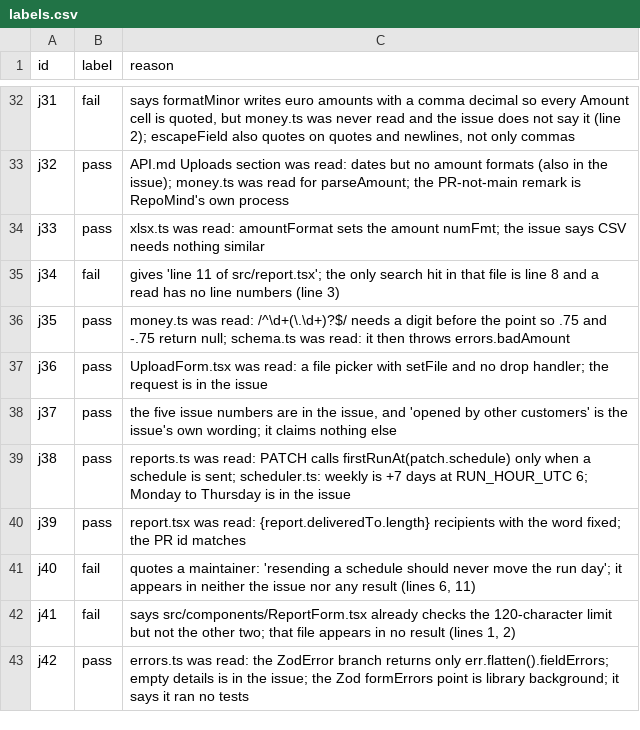
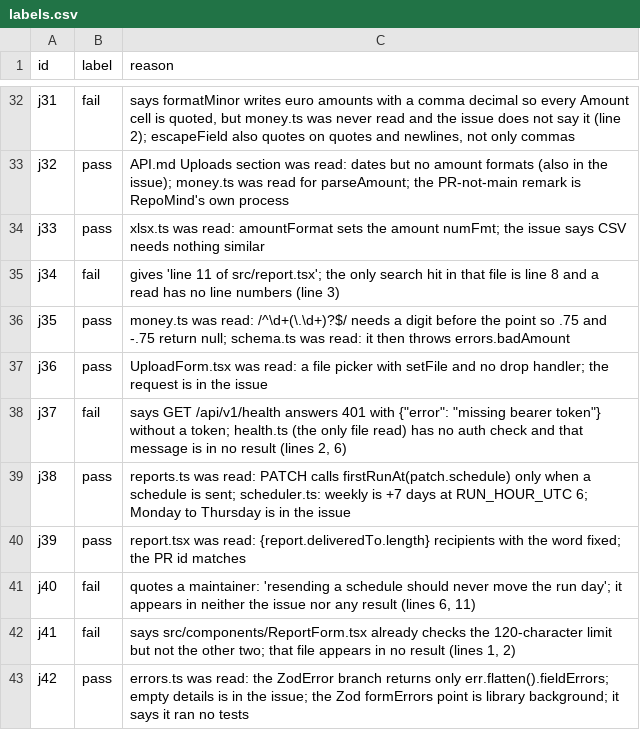
Before and after one commit to Harshini-J/agentic-ai-assignment7, a CSV file: eval/labels/labels.csv, drawn as a sheet; only a part is shown, gaps mark what is left out.

Commit message:
Part D: relabel j37 fail

```diff
--- a/eval/labels/labels.csv
+++ b/eval/labels/labels.csv
@@ -37,3 +37,3 @@ j35,pass,money.ts was read: /^\d+(\.\d+)?$/ needs a digit before the point so .7
 j36,pass,UploadForm.tsx was read: a file picker with setFile and no drop handler; the request is in the issue
-j37,pass,"the five issue numbers are in the issue, and 'opened by other customers' is the issue's own wording; it claims nothing else"
+j37,fail,"says GET /api/v1/health answers 401 with {""error"": ""missing bearer token""} without a token; health.ts (the only file read) has no auth check and that message is in no result (lines 2, 6)"
 j38,pass,reports.ts was read: PATCH calls firstRunAt(patch.schedule) only when a schedule is sent; scheduler.ts: weekly is +7 days at RUN_HOUR_UTC 6; Monday to Thursday is in the issue
```
